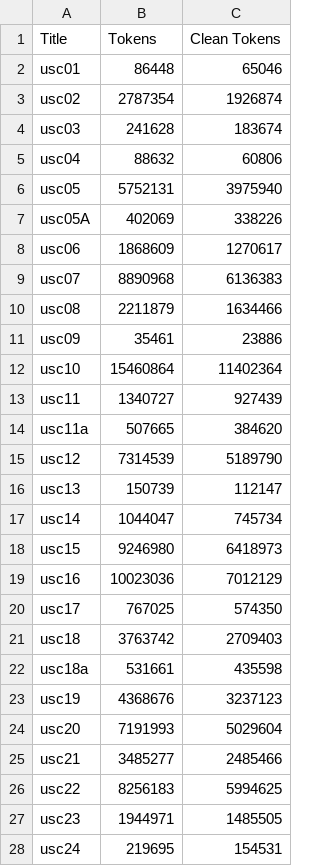
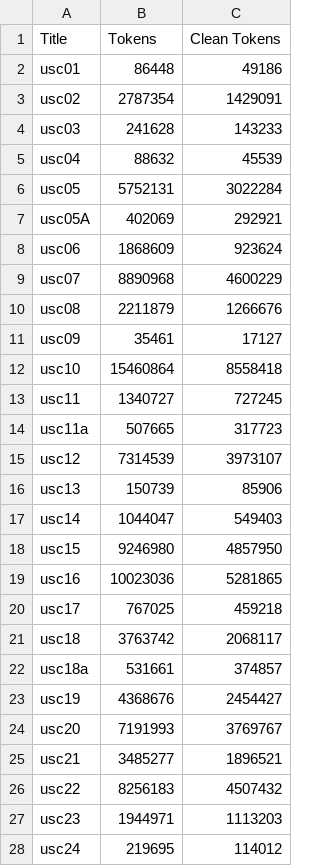
Before and after one commit to dmvassallo/EmbeddingScratchwork, a CSV file: data/usc_token_counts.csv, drawn as a sheet; only a part is shown; the diff covers the shown part only.

Commit message:
Switch usc_cost.ipynb to lxml instead of xml.etree
This fixes the overcount in "clean" token estimates from
ElementTree outputting qualified tag names when converting back to
XML text.

```diff
--- a/data/usc_token_counts.csv
+++ b/data/usc_token_counts.csv
@@ -1,28 +1,28 @@
 Title,Tokens,Clean Tokens
-usc01,86448,65046
-usc02,2787354,1926874
-usc03,241628,183674
-usc04,88632,60806
-usc05,5752131,3975940
-usc05A,402069,338226
-usc06,1868609,1270617
-usc07,8890968,6136383
-usc08,2211879,1634466
-usc09,35461,23886
-usc10,15460864,11402364
-usc11,1340727,927439
-usc11a,507665,384620
-usc12,7314539,5189790
-usc13,150739,112147
-usc14,1044047,745734
-usc15,9246980,6418973
-usc16,10023036,7012129
-usc17,767025,574350
-usc18,3763742,2709403
-usc18a,531661,435598
-usc19,4368676,3237123
-usc20,7191993,5029604
-usc21,3485277,2485466
-usc22,8256183,5994625
-usc23,1944971,1485505
-usc24,219695,154531
+usc01,86448,49186
+usc02,2787354,1429091
+usc03,241628,143233
+usc04,88632,45539
+usc05,5752131,3022284
+usc05A,402069,292921
+usc06,1868609,923624
+usc07,8890968,4600229
+usc08,2211879,1266676
+usc09,35461,17127
+usc10,15460864,8558418
+usc11,1340727,727245
+usc11a,507665,317723
+usc12,7314539,3973107
+usc13,150739,85906
+usc14,1044047,549403
+usc15,9246980,4857950
+usc16,10023036,5281865
+usc17,767025,459218
+usc18,3763742,2068117
+usc18a,531661,374857
+usc19,4368676,2454427
+usc20,7191993,3769767
+usc21,3485277,1896521
+usc22,8256183,4507432
+usc23,1944971,1113203
+usc24,219695,114012
```
Also changed, not shown: 31 edited cells elsewhere in this file, 1 other file.
